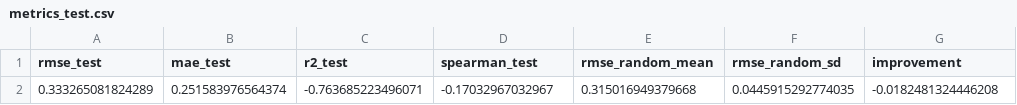
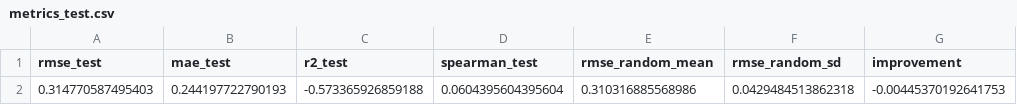
Before and after one commit to SimonGrund/maveDB-model, a CSV file: Results/metrics_test.csv, drawn as a sheet; removed rows and columns are numbered as before the commit, all else as after; the diff names each change by its address in the sheet, - before the commit and + after, or states it on an @@ line.

```diff
--- a/Results/metrics_test.csv
+++ b/Results/metrics_test.csv
-row 2: 0.333265081824289 | 0.251583976564374 | -0.763685223496071 | -0.17032967032967 | 0.315016949379668 | 0.0445915292774035 | -0.0182481324446208
+row 2: 0.314770587495403 | 0.244197722790193 | -0.573365926859188 | 0.0604395604395604 | 0.310316885568986 | 0.0429484513862318 | -0.00445370192641753
```
Also changed, not shown: 8 other files.
